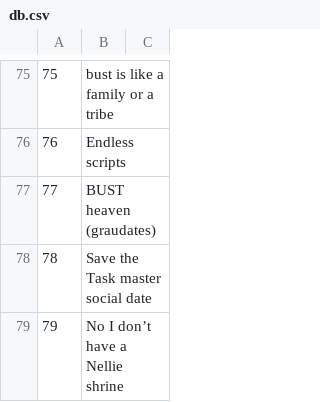
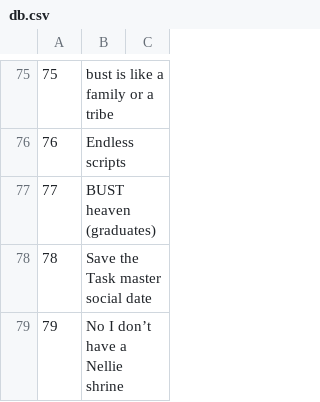
Before and after one commit to oliwh/bustybingo, a CSV file: db.csv, drawn as a sheet; only a part is shown, gaps mark what is left out.

```diff
--- a/db.csv
+++ b/db.csv
@@ -76,3 +76,3 @@
 76,Endless scripts,
-77,BUST heaven (graudates),
+77,BUST heaven (graduates),
 78,Save the Task master social date,
```
Also changed, not shown: 1 other file.
